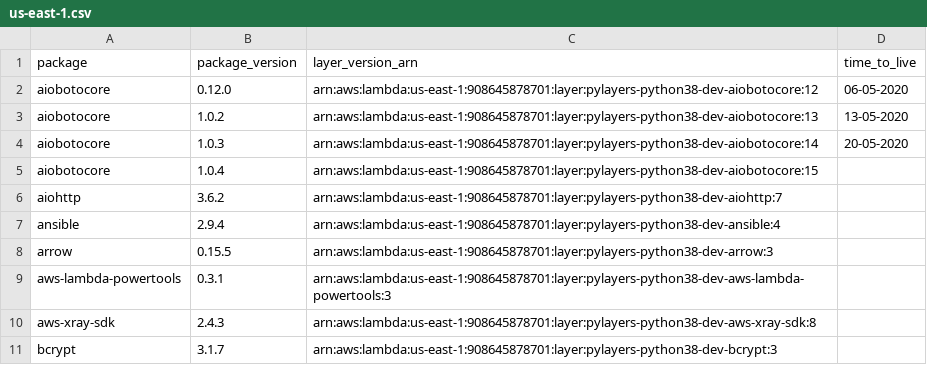
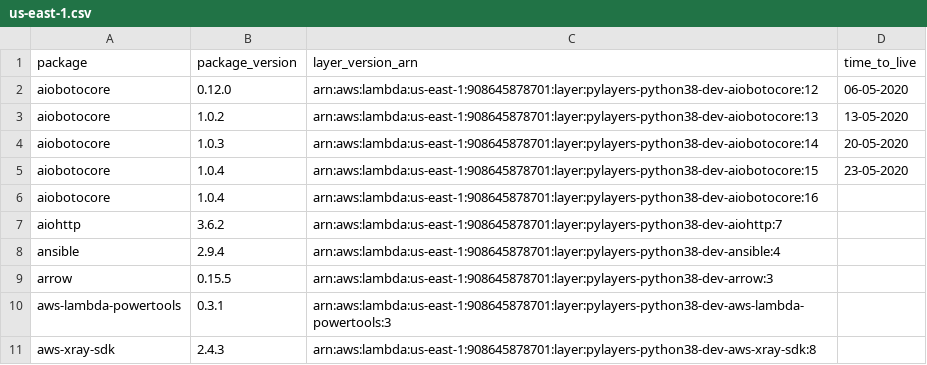
Before and after one commit to keithrozario/Klayers-dev, a CSV file: deployments/python3.8/arns/us-east-1.csv, drawn as a sheet; only a part is shown; the shorter side is filled out with more unchanged rows.

```diff
--- a/deployments/python3.8/arns/us-east-1.csv
+++ b/deployments/python3.8/arns/us-east-1.csv
@@ -4,3 +4,4 @@ aiobotocore,1.0.2,arn:aws:lambda:us-east-1:908645878701:layer:pylayers-python38-
 aiobotocore,1.0.3,arn:aws:lambda:us-east-1:908645878701:layer:pylayers-python38-dev-aiobotocore:14,20-05-2020
-aiobotocore,1.0.4,arn:aws:lambda:us-east-1:908645878701:layer:pylayers-python38-dev-aiobotocore:15,
+aiobotocore,1.0.4,arn:aws:lambda:us-east-1:908645878701:layer:pylayers-python38-dev-aiobotocore:15,23-05-2020
+aiobotocore,1.0.4,arn:aws:lambda:us-east-1:908645878701:layer:pylayers-python38-dev-aiobotocore:16,
 aiohttp,3.6.2,arn:aws:lambda:us-east-1:908645878701:layer:pylayers-python38-dev-aiohttp:7,
```
Also changed, not shown: deployments/python3.8/arns/us-west-2.csv, 1 other file.
